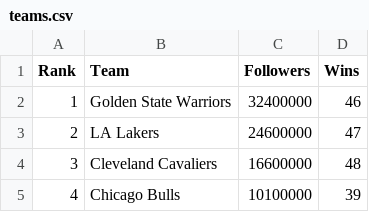
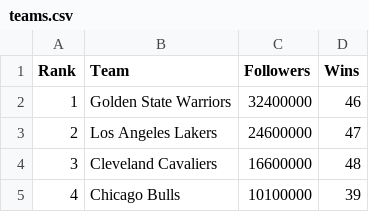
Before and after one commit to KyleBrogdon/nba-viz, a CSV file: data/teams.csv, drawn as a sheet; only a part is shown.

Commit message:
fixing team colors

```diff
--- a/data/teams.csv
+++ b/data/teams.csv
@@ -2,3 +2,3 @@ Rank,Team,Followers,Wins
 1,Golden State Warriors,32400000,46
-2,LA Lakers,24600000,47
+2,Los Angeles Lakers,24600000,47
 3,Cleveland Cavaliers,16600000,48
```
Also changed, not shown: 4 other files.
